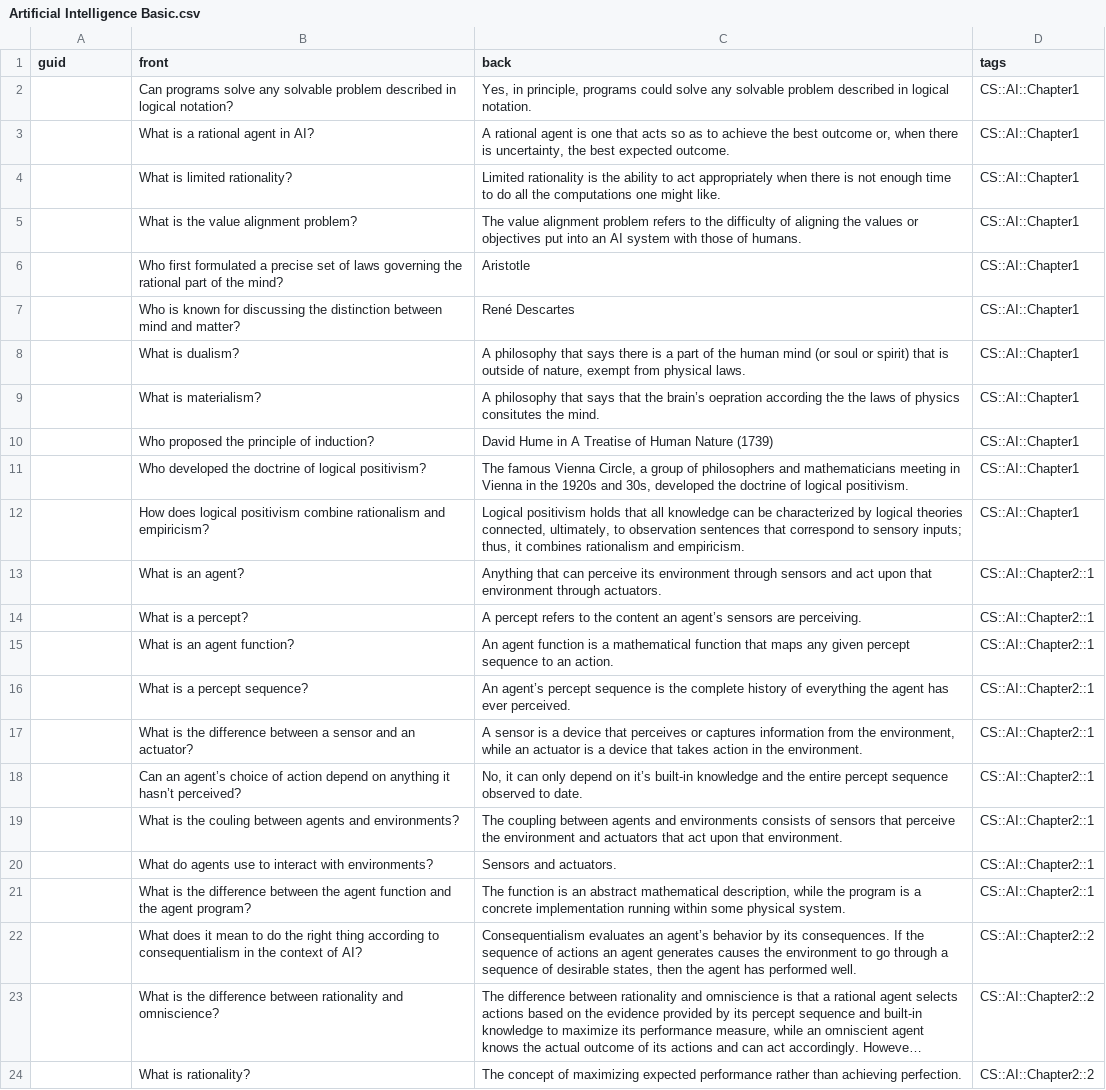
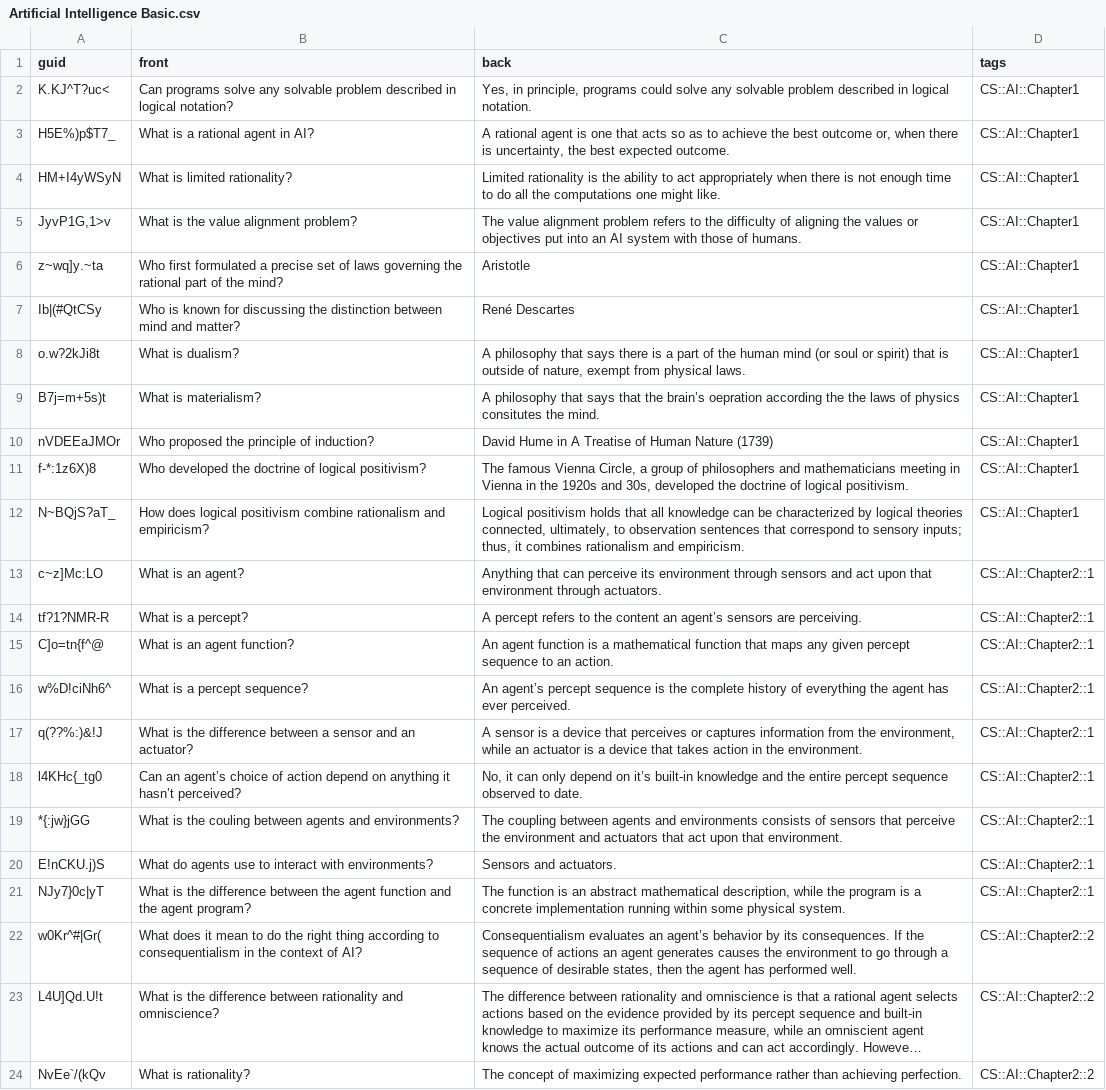
Before and after one commit to kevinvinther/Flashcards, a CSV file: src/data/Artificial Intelligence Basic.csv, drawn as a sheet; long unchanged cells end in …; the diff names each change by its address in the sheet, - before the commit and + after, or states it on an @@ line.

```diff
--- a/src/data/Artificial Intelligence Basic.csv
+++ b/src/data/Artificial Intelligence Basic.csv
-A2 (guid): (empty)
+A2 (guid): K.KJ^T?uc<
-A3 (guid): (empty)
+A3 (guid): H5E%)p$T7_
-A4 (guid): (empty)
+A4 (guid): HM+I4yWSyN
-A5 (guid): (empty)
+A5 (guid): JyvP1G,1>v
-A6 (guid): (empty)
+A6 (guid): z~wq]y.~ta
-A7 (guid): (empty)
+A7 (guid): Ib|(#QtCSy
-A8 (guid): (empty)
+A8 (guid): o.w?2kJi8t
-A9 (guid): (empty)
+A9 (guid): B7j=m+5s)t
-A10 (guid): (empty)
+A10 (guid): nVDEEaJMOr
-A11 (guid): (empty)
+A11 (guid): f-*:1z6X)8
-A12 (guid): (empty)
+A12 (guid): N~BQjS?aT_
-A13 (guid): (empty)
+A13 (guid): c~z]Mc:LO
-A14 (guid): (empty)
+A14 (guid): tf?1?NMR-R
-A15 (guid): (empty)
+A15 (guid): C]o=tn{f^@
-A16 (guid): (empty)
+A16 (guid): w%D!ciNh6^
-A17 (guid): (empty)
+A17 (guid): q(??%:)&!J
-A18 (guid): (empty)
+A18 (guid): l4KHc{_tg0
-A19 (guid): (empty)
+A19 (guid): *{:jw}jGG
-A20 (guid): (empty)
+A20 (guid): E!nCKU.j)S
-A21 (guid): (empty)
+A21 (guid): NJy7}0c|yT
-A22 (guid): (empty)
+A22 (guid): w0Kr^#|Gr(
-A23 (guid): (empty)
+A23 (guid): L4U]Qd.U!t
-A24 (guid): (empty)
+A24 (guid): NvEe`/(kQv
```
Also changed, not shown: src/data/Generic Programming Basic.csv, src/data/Generic Programming Cloze.csv, 3 other files.
